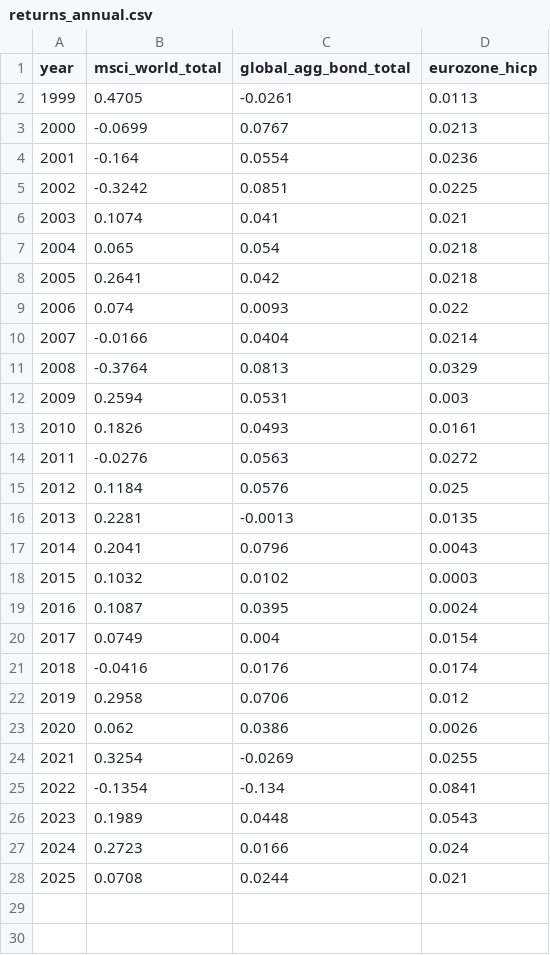
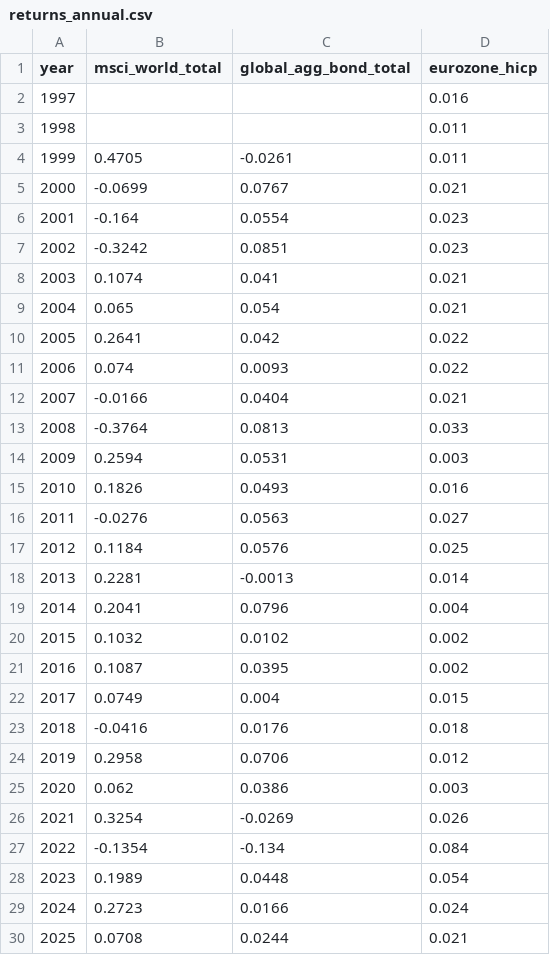
Before and after one commit to ivanol55/montecarlo-fireplace, a CSV file: data/returns_annual.csv, drawn as a sheet.

Commit message:
Add fetching eurostat returns

```diff
--- a/data/returns_annual.csv
+++ b/data/returns_annual.csv
@@ -1,27 +1,29 @@
 year,msci_world_total,global_agg_bond_total,eurozone_hicp
-1999,0.4705,-0.0261,0.0113
-2000,-0.0699,0.0767,0.0213
-2001,-0.164,0.0554,0.0236
-2002,-0.3242,0.0851,0.0225
+1997,,,0.016
+1998,,,0.011
+1999,0.4705,-0.0261,0.011
+2000,-0.0699,0.0767,0.021
+2001,-0.164,0.0554,0.023
+2002,-0.3242,0.0851,0.023
 2003,0.1074,0.041,0.021
-2004,0.065,0.054,0.0218
-2005,0.2641,0.042,0.0218
+2004,0.065,0.054,0.021
+2005,0.2641,0.042,0.022
 2006,0.074,0.0093,0.022
-2007,-0.0166,0.0404,0.0214
-2008,-0.3764,0.0813,0.0329
+2007,-0.0166,0.0404,0.021
+2008,-0.3764,0.0813,0.033
 2009,0.2594,0.0531,0.003
-2010,0.1826,0.0493,0.0161
-2011,-0.0276,0.0563,0.0272
+2010,0.1826,0.0493,0.016
+2011,-0.0276,0.0563,0.027
 2012,0.1184,0.0576,0.025
-2013,0.2281,-0.0013,0.0135
-2014,0.2041,0.0796,0.0043
-2015,0.1032,0.0102,0.0003
-2016,0.1087,0.0395,0.0024
-2017,0.0749,0.004,0.0154
-2018,-0.0416,0.0176,0.0174
+2013,0.2281,-0.0013,0.014
+2014,0.2041,0.0796,0.004
+2015,0.1032,0.0102,0.002
+2016,0.1087,0.0395,0.002
+2017,0.0749,0.004,0.015
+2018,-0.0416,0.0176,0.018
 2019,0.2958,0.0706,0.012
-2020,0.062,0.0386,0.0026
-2021,0.3254,-0.0269,0.0255
-2022,-0.1354,-0.134,0.0841
-2023,0.1989,0.0448,0.0543
+2020,0.062,0.0386,0.003
+2021,0.3254,-0.0269,0.026
+2022,-0.1354,-0.134,0.084
+2023,0.1989,0.0448,0.054
 2024,0.2723,0.0166,0.024
```
Also changed, not shown: 3 other files.
